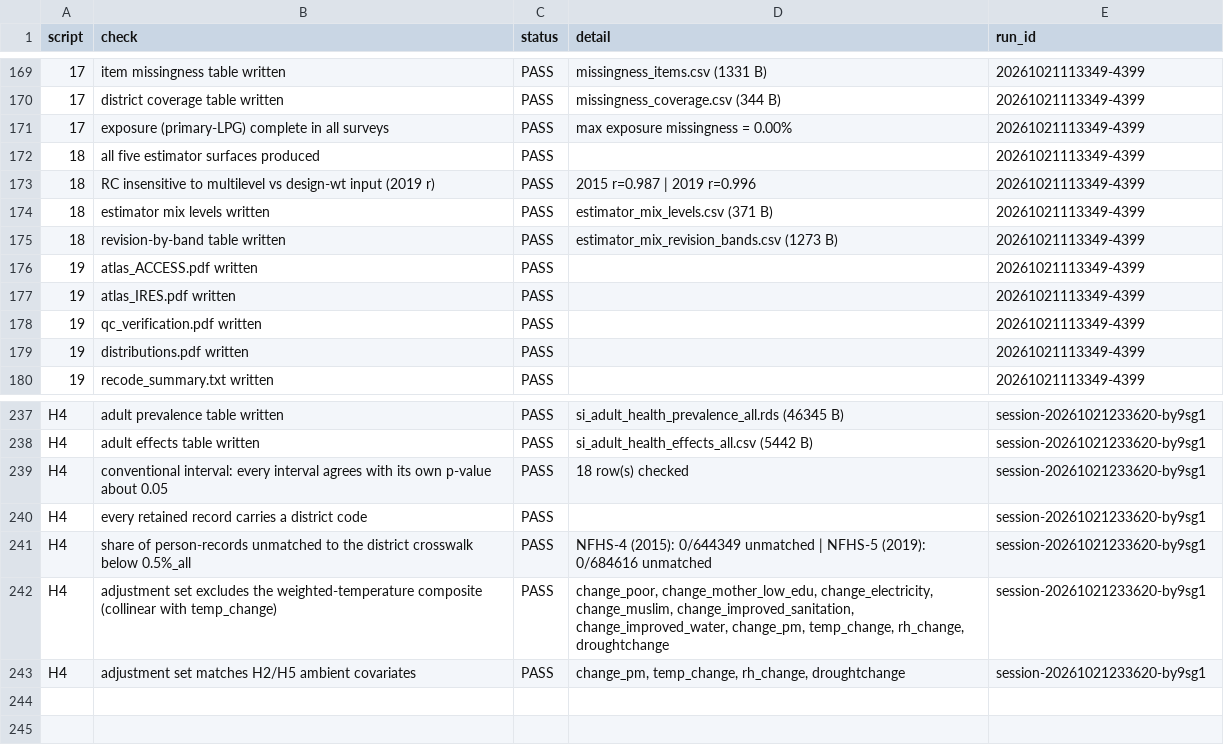
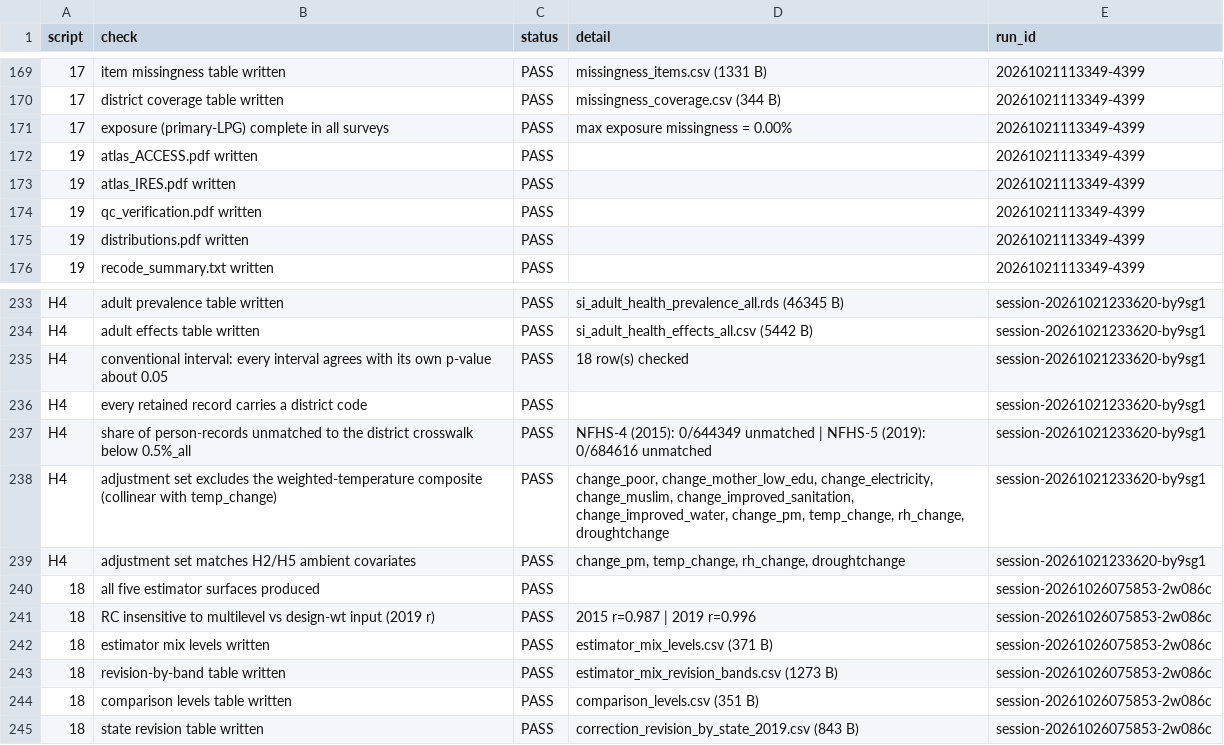
Before and after one commit to pdez90/India_householdenergy, a CSV file: app/data/diag_pipeline_checks.csv, drawn as a sheet; only a part is shown, gaps mark what is left out; removed rows and columns are numbered as before the commit, all else as after; the diff names each change by its address in the sheet, - before the commit and + after, or states it on an @@ line.

Commit message:
Refresh published results tables and app bundle to the release .7 outputs; app wording: reference survey

```diff
--- a/app/data/diag_pipeline_checks.csv
+++ b/app/data/diag_pipeline_checks.csv
-row 172: 18 | all five estimator surfaces produced | PASS |  | 20261021113349-4399
-row 173: 18 | RC insensitive to multilevel vs design-wt input (2019 r) | PASS | 2015 r=0.987 | 2019 r=0.996 | 20261021113349-4399
-row 174: 18 | estimator mix levels written | PASS | estimator_mix_levels.csv (371 B) | 20261021113349-4399
-row 175: 18 | revision-by-band table written | PASS | estimator_mix_revision_bands.csv (1273 B) | 20261021113349-4399
+row 240: 18 | all five estimator surfaces produced | PASS |  | session-20261026075853-2w086c
+row 241: 18 | RC insensitive to multilevel vs design-wt input (2019 r) | PASS | 2015 r=0.987 | 2019 r=0.996 | session-20261026075853-2w086c
+row 242: 18 | estimator mix levels written | PASS | estimator_mix_levels.csv (371 B) | session-20261026075853-2w086c
+row 243: 18 | revision-by-band table written | PASS | estimator_mix_revision_bands.csv (1273 B) | session-20261026075853-2w086c
+row 244: 18 | comparison levels table written | PASS | comparison_levels.csv (351 B) | session-20261026075853-2w086c
+row 245: 18 | state revision table written | PASS | correction_revision_by_state_2019.csv (843 B) | session-20261026075853-2w086c
```
Also changed, not shown: app/data/PROVENANCE.csv, results/MANIFEST.csv, 7 other files.
